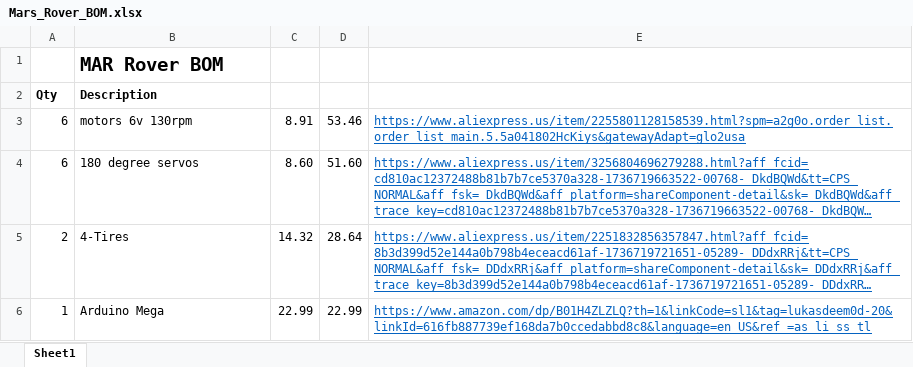
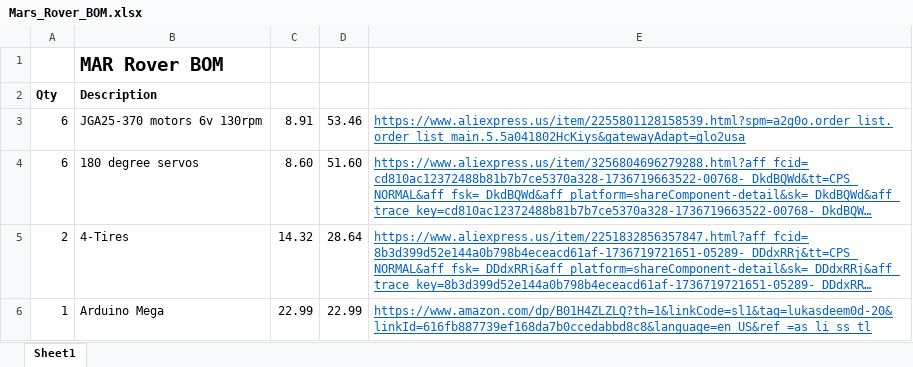
Before and after one commit to WNCCITProgram/WNCCNASA, an Excel workbook: Mars_Rover/Mars_Rover_BOM.xlsx, sheet Sheet1, drawn as a sheet; only a part is shown; long unchanged cells end in …; values as stored, in another font and other column widths than the file's, no borders; the diff names each change by its address in the sheet, - before the commit and + after, or states it on an @@ line.

Commit message:
Update Mars_Rover_BOM.xlsx

```diff
--- a/Mars_Rover/Mars_Rover_BOM.xlsx (sheet Sheet1)
+++ b/Mars_Rover/Mars_Rover_BOM.xlsx (sheet Sheet1)
-B3: motors 6v 130rpm
+B3: JGA25-370 motors 6v 130rpm
```
